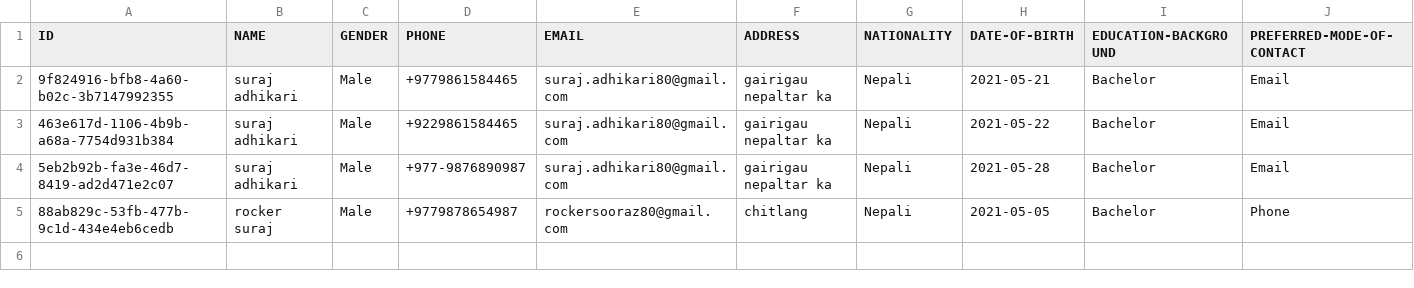
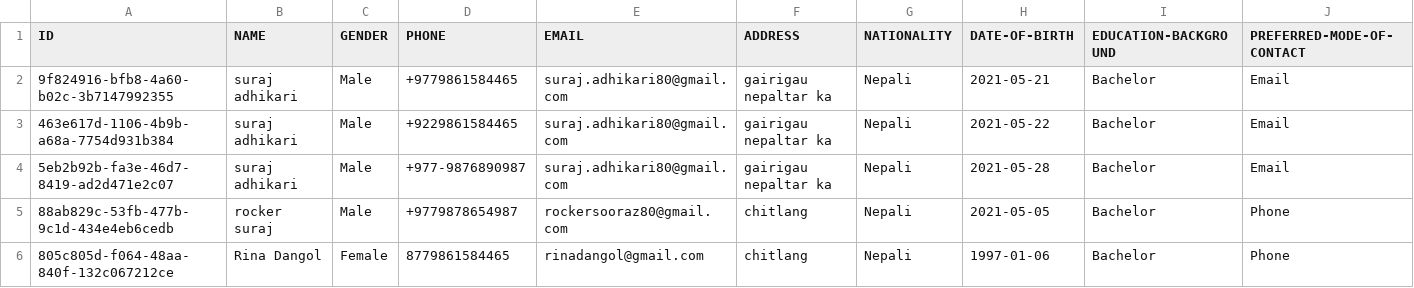
Before and after one commit to Rockersooraz/Client-information-backend, a CSV file: src/assets/file.csv, drawn as a sheet; the diff names each change by its address in the sheet, - before the commit and + after, or states it on an @@ line.

```diff
--- a/src/assets/file.csv
+++ b/src/assets/file.csv
+row 6: 805c805d-f064-48aa-840f-132c067212ce | Rina Dangol | Female | 8779861584465 | rinadangol@gmail.com | chitlang | Nepali | 1997-01-06 | Bachelor | Phone
```
Also changed, not shown: 3 other files.
